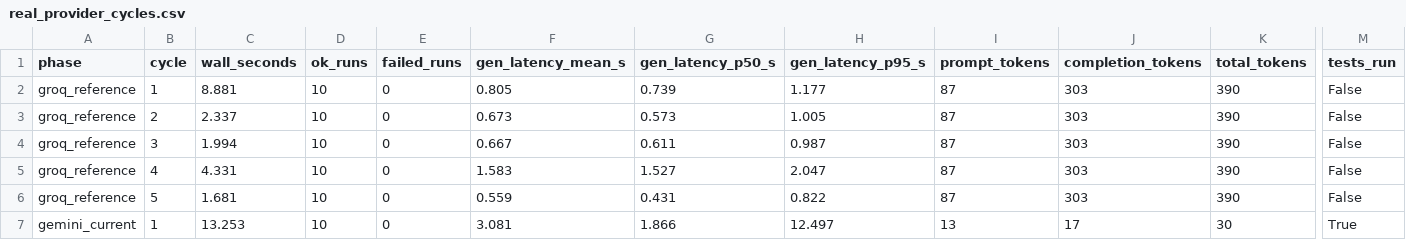
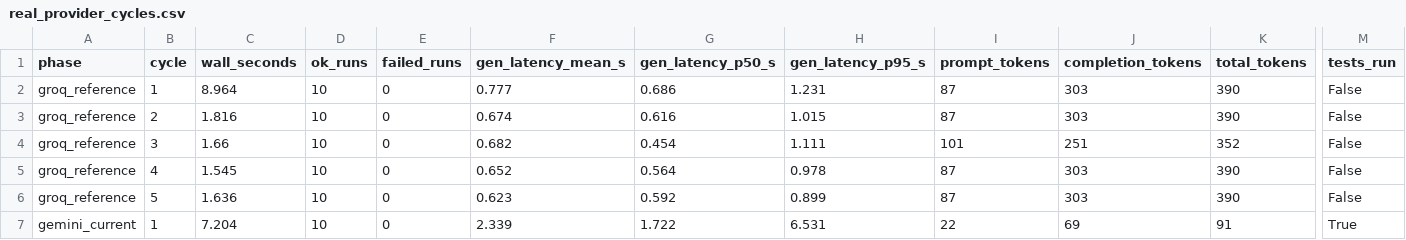
Before and after one commit to chandresh-pandey-ml/llm-drift-monitor, a CSV file: results/real_provider_cycles.csv, drawn as a sheet; only a part is shown, gaps mark what is left out; removed rows and columns are numbered as before the commit, all else as after; rows hold the shown columns only; the diff names each change by its address in the sheet, - before the commit and + after, or states it on an @@ line.

```diff
--- a/results/real_provider_cycles.csv
+++ b/results/real_provider_cycles.csv
-C2 (wall_seconds): 8.881
+C2 (wall_seconds): 8.964
-F2 (gen_latency_mean_s): 0.805
+F2 (gen_latency_mean_s): 0.777
-G2 (gen_latency_p50_s): 0.739
+G2 (gen_latency_p50_s): 0.686
-H2 (gen_latency_p95_s): 1.177
+H2 (gen_latency_p95_s): 1.231
-C3 (wall_seconds): 2.337
+C3 (wall_seconds): 1.816
-F3 (gen_latency_mean_s): 0.673
+F3 (gen_latency_mean_s): 0.674
-G3 (gen_latency_p50_s): 0.573
+G3 (gen_latency_p50_s): 0.616
-H3 (gen_latency_p95_s): 1.005
+H3 (gen_latency_p95_s): 1.015
-row 4: groq_reference | 3 | 1.994 | 10 | 0 | 0.667 | 0.611 | 0.987 | 87 | 303 | 390 | False
+row 4: groq_reference | 3 | 1.66 | 10 | 0 | 0.682 | 0.454 | 1.111 | 101 | 251 | 352 | False
-C5 (wall_seconds): 4.331
+C5 (wall_seconds): 1.545
-F5 (gen_latency_mean_s): 1.583
+F5 (gen_latency_mean_s): 0.652
-G5 (gen_latency_p50_s): 1.527
+G5 (gen_latency_p50_s): 0.564
-H5 (gen_latency_p95_s): 2.047
+H5 (gen_latency_p95_s): 0.978
-C6 (wall_seconds): 1.681
+C6 (wall_seconds): 1.636
-F6 (gen_latency_mean_s): 0.559
+F6 (gen_latency_mean_s): 0.623
-G6 (gen_latency_p50_s): 0.431
+G6 (gen_latency_p50_s): 0.592
-H6 (gen_latency_p95_s): 0.822
+H6 (gen_latency_p95_s): 0.899
-row 7: gemini_current | 1 | 13.253 | 10 | 0 | 3.081 | 1.866 | 12.497 | 13 | 17 | 30 | True
+row 7: gemini_current | 1 | 7.204 | 10 | 0 | 2.339 | 1.722 | 6.531 | 22 | 69 | 91 | True
```
Also changed, not shown: results/real_provider_extended_cycles.csv, 9 other files.
